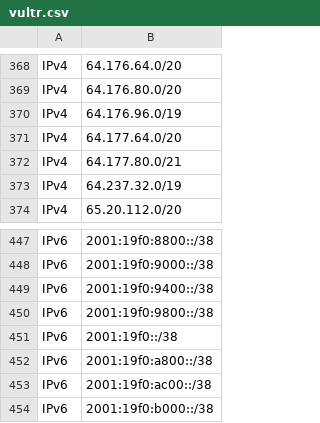
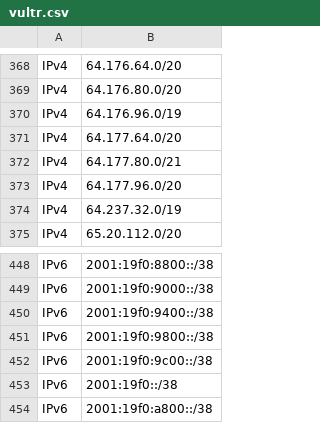
Before and after one commit to disposable/cloud-ip-ranges, a CSV file: csv/vultr.csv, drawn as a sheet; only a part is shown, gaps mark what is left out; the shorter side is filled out with more unchanged rows.

```diff
--- a/csv/vultr.csv
+++ b/csv/vultr.csv
@@ -372,2 +372,3 @@ IPv4,64.177.64.0/20
 IPv4,64.177.80.0/21
+IPv4,64.177.96.0/20
 IPv4,64.237.32.0/19
@@ -450,2 +451,3 @@ IPv6,2001:19f0:9400::/38
 IPv6,2001:19f0:9800::/38
+IPv6,2001:19f0:9c00::/38
 IPv6,2001:19f0::/38
```
Also changed, not shown: csv/alibaba.csv, 28 other files.
